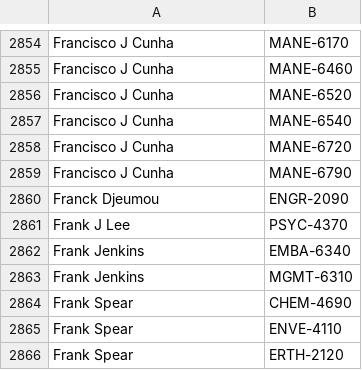
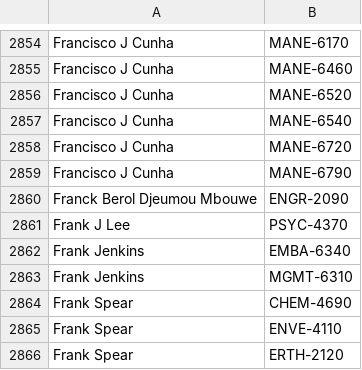
Before and after one commit to quatalog/data, a CSV file: courses.csv, drawn as a sheet; only a part is shown, gaps mark what is left out.

Commit message:
Tue Aug 13 19:21:17 UTC 2024

```diff
--- a/courses.csv
+++ b/courses.csv
@@ -2859,3 +2859,3 @@
 "Francisco J Cunha","MANE-6790"
-"Franck Djeumou","ENGR-2090"
+"Franck Berol Djeumou Mbouwe","ENGR-2090"
 "Frank J Lee","PSYC-4370"
```
